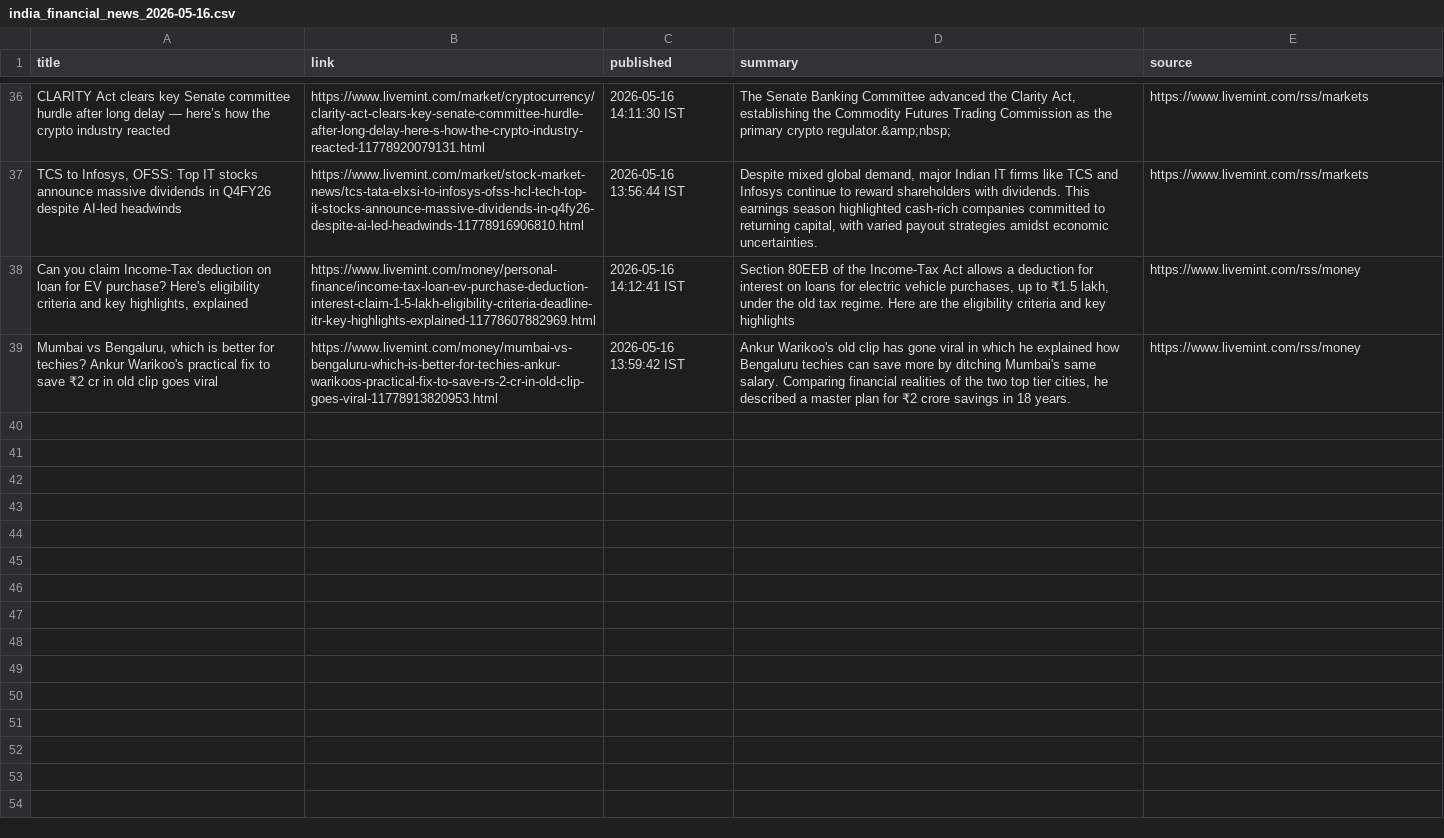
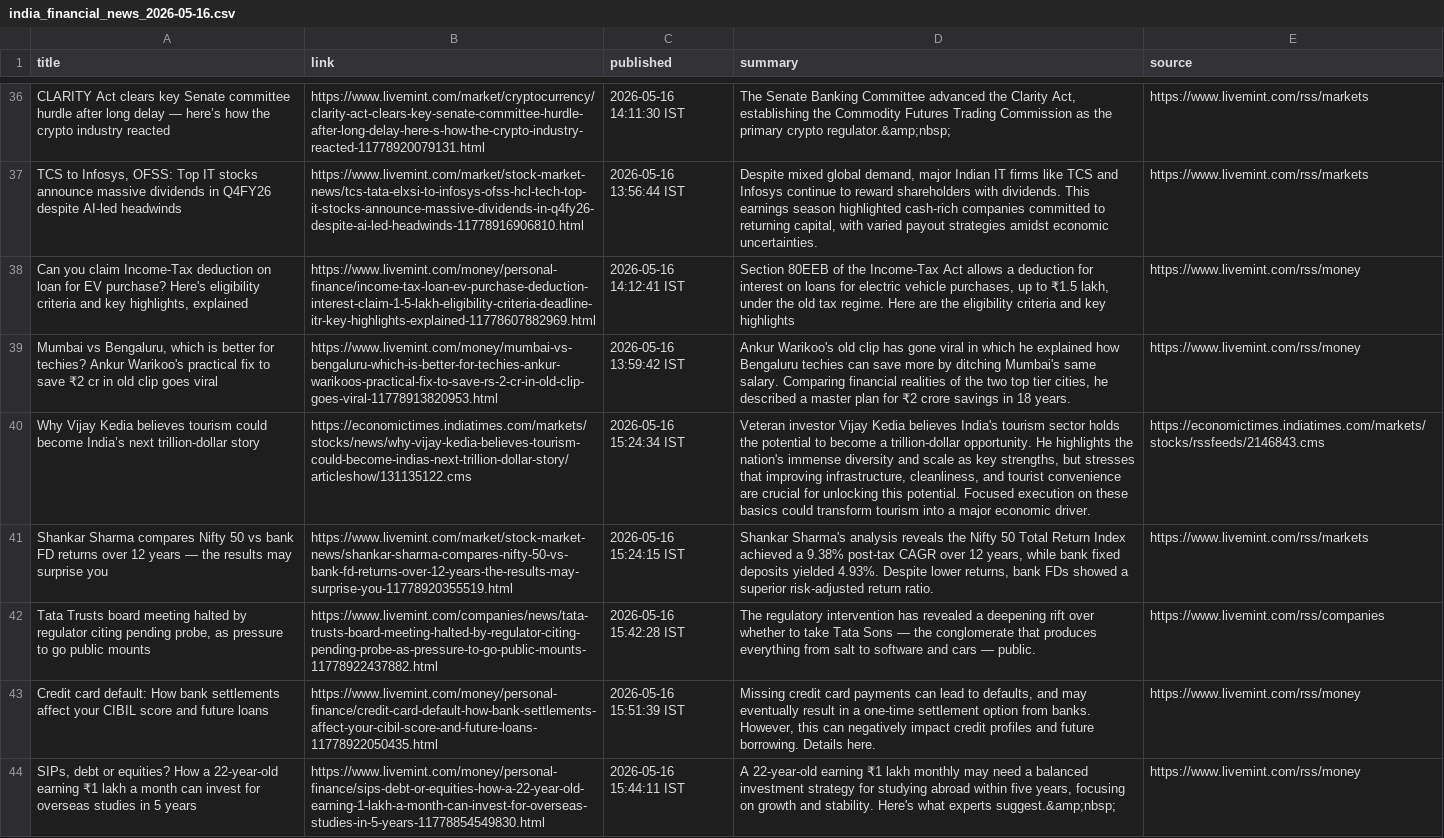
Before and after one commit to aarshrana007/Stock_Analysis, a CSV file: news_data/india_financial_news_2026-05-16.csv, drawn as a sheet; only a part is shown, gaps mark what is left out; the diff names each change by its address in the sheet, - before the commit and + after, or states it on an @@ line.

```diff
--- a/news_data/india_financial_news_2026-05-16.csv
+++ b/news_data/india_financial_news_2026-05-16.csv
+row 40: Why Vijay Kedia believes tourism could become India’s next trillion-dollar story | https://economictimes.indiatimes.com/markets/stocks/news/why-vijay-kedia-believes-tourism-could-become-indias-next-trillion-dollar-story/articleshow/131135122.cms | 2026-05-16 15:24:34 IST | Veteran investor Vijay Kedia believes India's tourism sector holds the potential to become a trillion-dollar opportunity. He highlights the nation's immense diversity and scale as key strengths, but stresses that improving infrastructure, cleanliness, and tourist convenience are crucial for unlocking this potential. Focused execution on these basics could transform tourism into a major economic driver. | https://economictimes.indiatimes.com/markets/stocks/rssfeeds/2146843.cms
+row 41: Shankar Sharma compares Nifty 50 vs bank FD returns over 12 years — the results may surprise you | https://www.livemint.com/market/stock-market-news/shankar-sharma-compares-nifty-50-vs-bank-fd-returns-over-12-years-the-results-may-surprise-you-11778920355519.html | 2026-05-16 15:24:15 IST | Shankar Sharma's analysis reveals the Nifty 50 Total Return Index achieved a 9.38% post-tax CAGR over 12 years, while bank fixed deposits yielded 4.93%. Despite lower returns, bank FDs showed a superior risk-adjusted return ratio. | https://www.livemint.com/rss/markets
+row 42: Tata Trusts board meeting halted by regulator citing pending probe, as pressure to go public mounts | https://www.livemint.com/companies/news/tata-trusts-board-meeting-halted-by-regulator-citing-pending-probe-as-pressure-to-go-public-mounts-11778922437882.html | 2026-05-16 15:42:28 IST | The regulatory intervention has revealed a deepening rift over whether to take Tata Sons — the conglomerate that produces everything from salt to software and cars — public. | https://www.livemint.com/rss/companies
+row 43: Credit card default: How bank settlements affect your CIBIL score and future loans | https://www.livemint.com/money/personal-finance/credit-card-default-how-bank-settlements-affect-your-cibil-score-and-future-loans-11778922050435.html | 2026-05-16 15:51:39 IST | Missing credit card payments can lead to defaults, and may eventually result in a one-time settlement option from banks. However, this can negatively impact credit profiles and future borrowing. Details here. | https://www.livemint.com/rss/money
+row 44: SIPs, debt or equities? How a 22-year-old earning ₹1 lakh a month can invest for overseas studies in 5 years | https://www.livemint.com/money/personal-finance/sips-debt-or-equities-how-a-22-year-old-earning-1-lakh-a-month-can-invest-for-overseas-studies-in-5-years-11778854549830.html | 2026-05-16 15:44:11 IST | A 22-year-old earning ₹1 lakh monthly may need a balanced investment strategy for studying abroad within five years, focusing on growth and stability. Here's what experts suggest.&amp;nbsp; | https://www.livemint.com/rss/money
```
Also changed, not shown: 1 other file.
